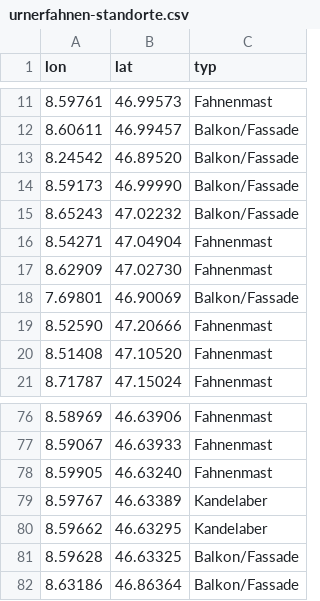
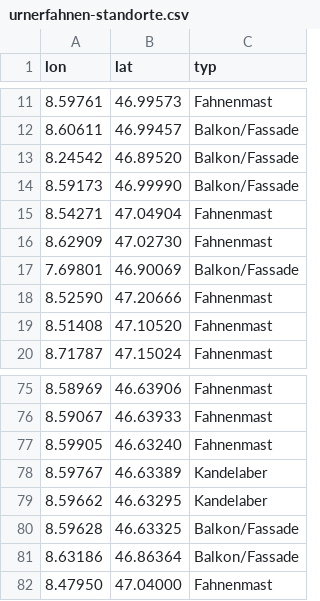
Before and after one commit to polettif/urnerfahnen, a CSV file: urnerfahnen-standorte.csv, drawn as a sheet; only a part is shown, gaps mark what is left out.

```diff
--- a/urnerfahnen-standorte.csv
+++ b/urnerfahnen-standorte.csv
@@ -14,3 +14,2 @@ lon,lat,typ
 8.59173,46.99990,Balkon/Fassade
-8.65243,47.02232,Balkon/Fassade
 8.54271,47.04904,Fahnenmast
@@ -82 +81,2 @@ lon,lat,typ
 8.63186,46.86364,Balkon/Fassade
+8.47950,47.04000,Fahnenmast
```
Also changed, not shown: 2 other files.
